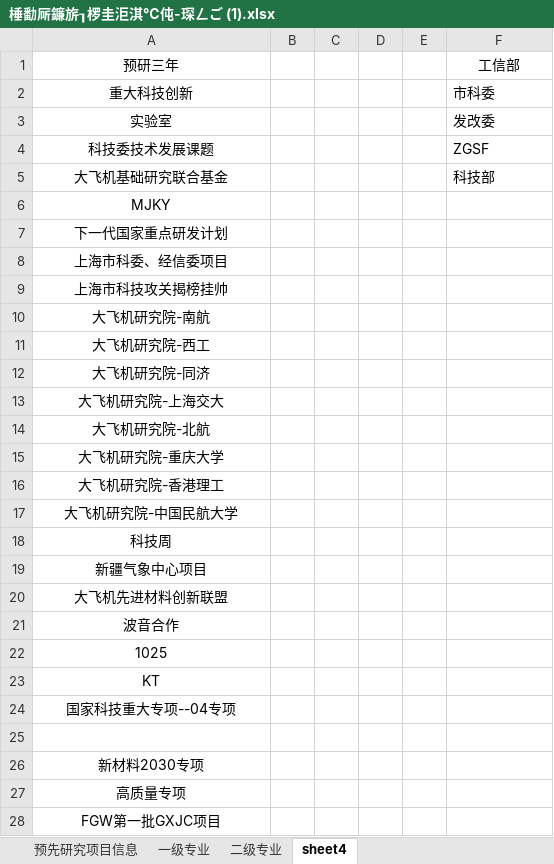
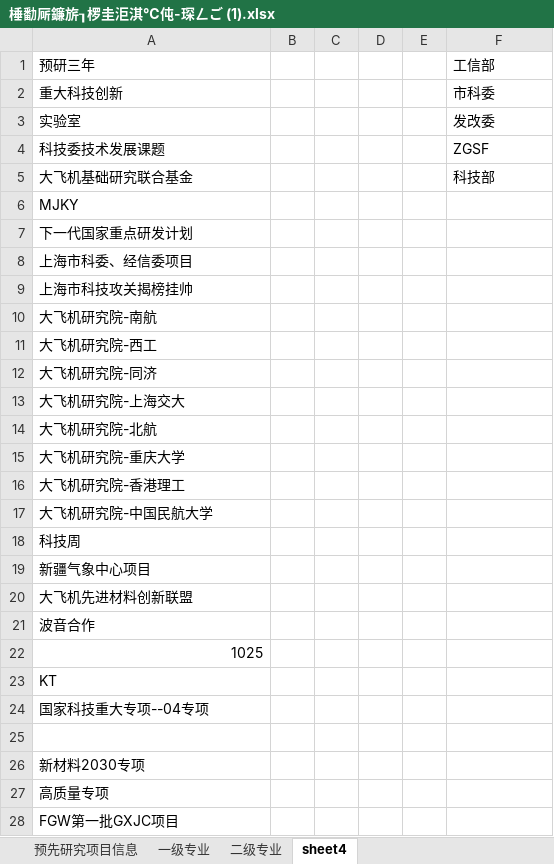
Before and after one commit to Rabit11/form-maintenance-app, an Excel workbook: doc/棰勫厛鐮旂┒椤圭洰淇℃伅-琛ㄥご (1).xlsx, sheet sheet4, drawn as a sheet; only a part is shown; values as stored, in another font and other column widths than the file's, no borders; the diff covers the shown part only; the diff names each change by its address in the sheet, - before the commit and + after, or states it on an @@ line.

```diff
--- a/doc/棰勫厛鐮旂┒椤圭洰淇℃伅-琛ㄥご (1).xlsx (sheet sheet4)
+++ b/doc/棰勫厛鐮旂┒椤圭洰淇℃伅-琛ㄥご (1).xlsx (sheet sheet4)
-A1:A21 alignment: center
+A1:A21 alignment: left
-F1 alignment: center
+F1 alignment: left
-A22 alignment: center
+A22 alignment: right
-A23:A24 alignment: center
+A23:A24 alignment: left
-A26:A28 alignment: center
+A26:A28 alignment: left
```
Also changed, not shown: cell formats elsewhere in this sheet, sheet 预先研究项目信息, server/templates/棰勫厛鐮旂┒椤圭洰淇℃伅-琛ㄥご (1).xlsx, 11 other files.
